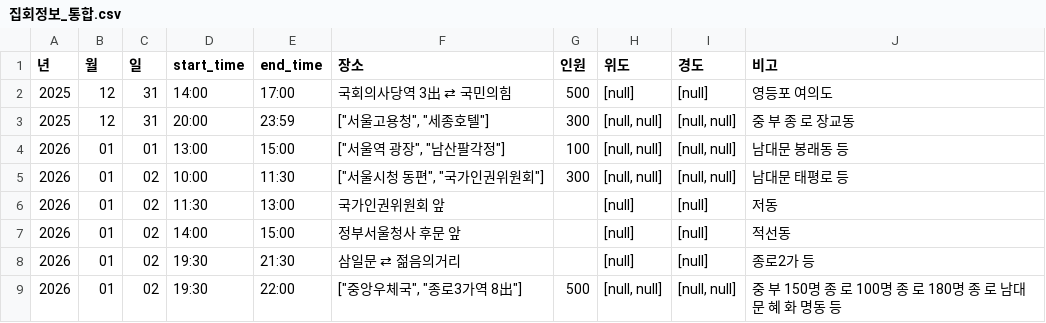
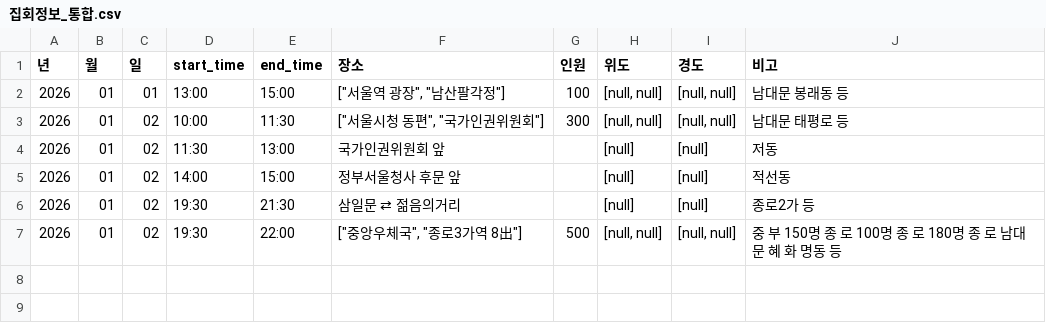
Before and after one commit to MinhaKim02/protest-crawling-database, a CSV file: data/집회정보_통합.csv, drawn as a sheet; the diff names each change by its address in the sheet, - before the commit and + after, or states it on an @@ line.

```diff
--- a/data/집회정보_통합.csv
+++ b/data/집회정보_통합.csv
-row 2: 2025 | 12 | 31 | 14:00 | 17:00 | 국회의사당역 3出 ⇄ 국민의힘 | 500 | [null] | [null] | 영등포 여의도
-row 3: 2025 | 12 | 31 | 20:00 | 23:59 | ["서울고용청", "세종호텔"] | 300 | [null, null] | [null, null] | 중 부 종 로 장교동
```
Also changed, not shown: data/집회정보_통합_종로.csv.
